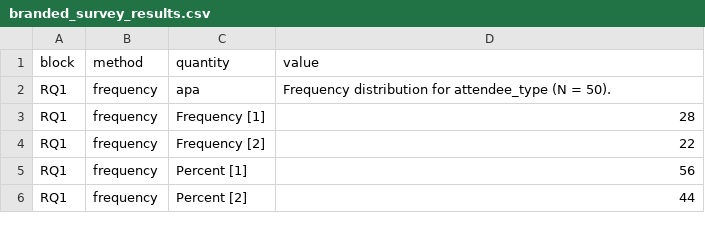
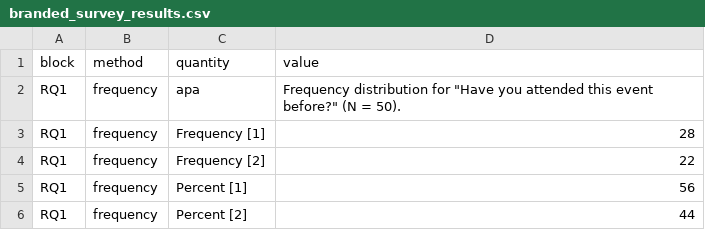
Before and after one commit to MohammedAliSharafuddin/surveyframe, a CSV file: inst/extdata/demos/branded_survey_results.csv, drawn as a sheet.

```diff
--- a/inst/extdata/demos/branded_survey_results.csv
+++ b/inst/extdata/demos/branded_survey_results.csv
@@ -1,3 +1,3 @@
 "block","method","quantity","value"
-"RQ1","frequency","apa","Frequency distribution for attendee_type (N = 50)."
+"RQ1","frequency","apa","Frequency distribution for ""Have you attended this event before?"" (N = 50)."
 "RQ1","frequency","Frequency [1]","28"
```
Also changed, not shown: inst/extdata/demos/conversational_survey_results.csv, inst/extdata/demos/first_survey_results.csv, 21 other files.
